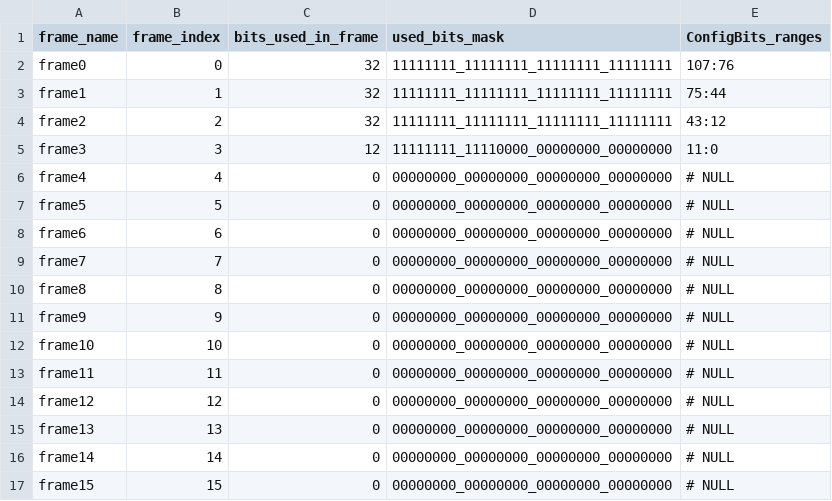
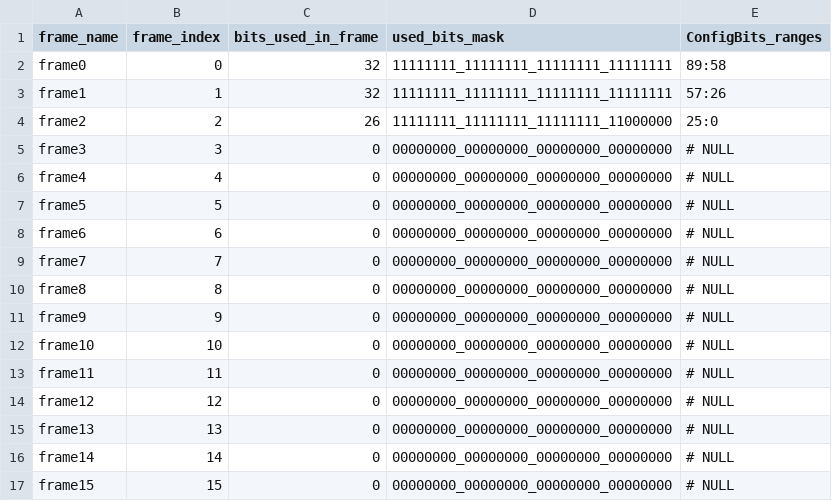
Before and after one commit to KelvinChung2000/FABulous, a CSV file: myProject/Tile/PE/PE_configMem.csv, drawn as a sheet.

```diff
--- a/myProject/Tile/PE/PE_configMem.csv
+++ b/myProject/Tile/PE/PE_configMem.csv
@@ -1,6 +1,6 @@
 frame_name,frame_index,bits_used_in_frame,used_bits_mask,ConfigBits_ranges
-frame0,0,32,11111111_11111111_11111111_11111111,107:76
-frame1,1,32,11111111_11111111_11111111_11111111,75:44
-frame2,2,32,11111111_11111111_11111111_11111111,43:12
-frame3,3,12,11111111_11110000_00000000_00000000,11:0
+frame0,0,32,11111111_11111111_11111111_11111111,89:58
+frame1,1,32,11111111_11111111_11111111_11111111,57:26
+frame2,2,26,11111111_11111111_11111111_11000000,25:0
+frame3,3,0,00000000_00000000_00000000_00000000,# NULL
 frame4,4,0,00000000_00000000_00000000_00000000,# NULL
```
Also changed, not shown: 21 other files.
